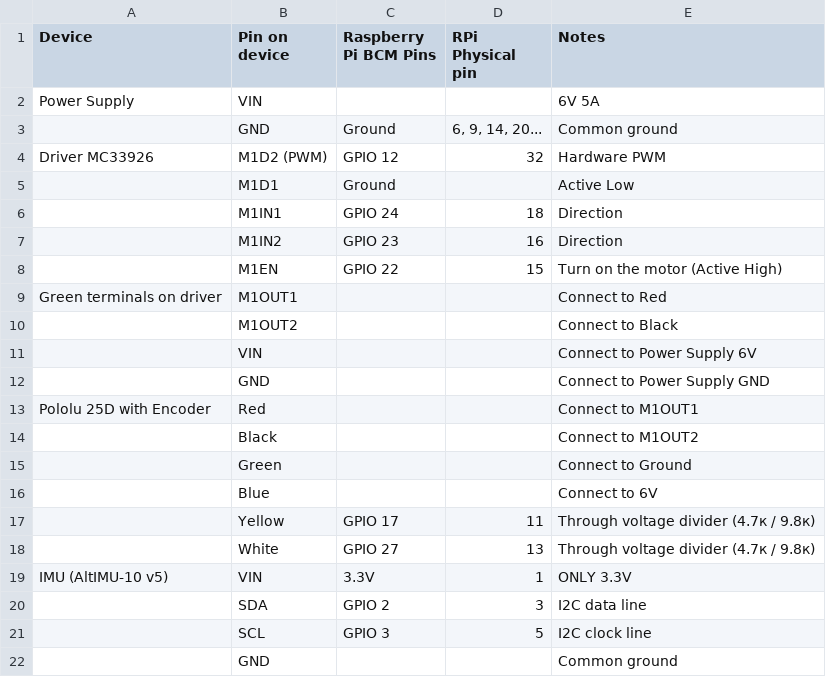
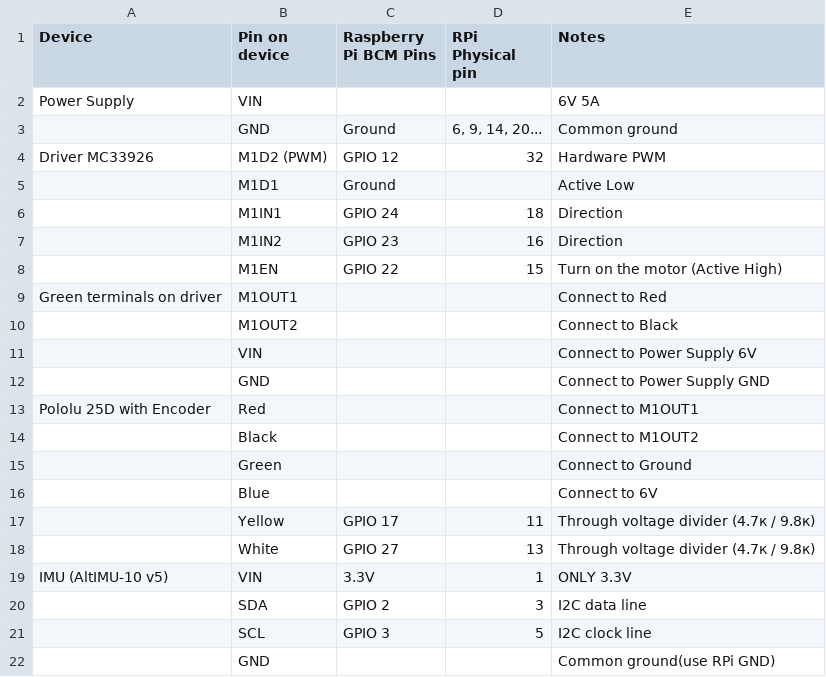
Before and after one commit to retr0boy/402p3, a CSV file: 402 project 3 - connections.csv, drawn as a sheet.

Commit message:
Update 402 project 3 - connections.csv

```diff
--- a/402 project 3 - connections.csv
+++ b/402 project 3 - connections.csv
@@ -21,2 +21,2 @@ IMU (AltIMU-10 v5),VIN,3.3V,1,ONLY 3.3V
 ,SCL,GPIO 3,5,I2C clock line
-,GND,,,Common ground
+,GND,,,Common ground(use RPi GND)
```
